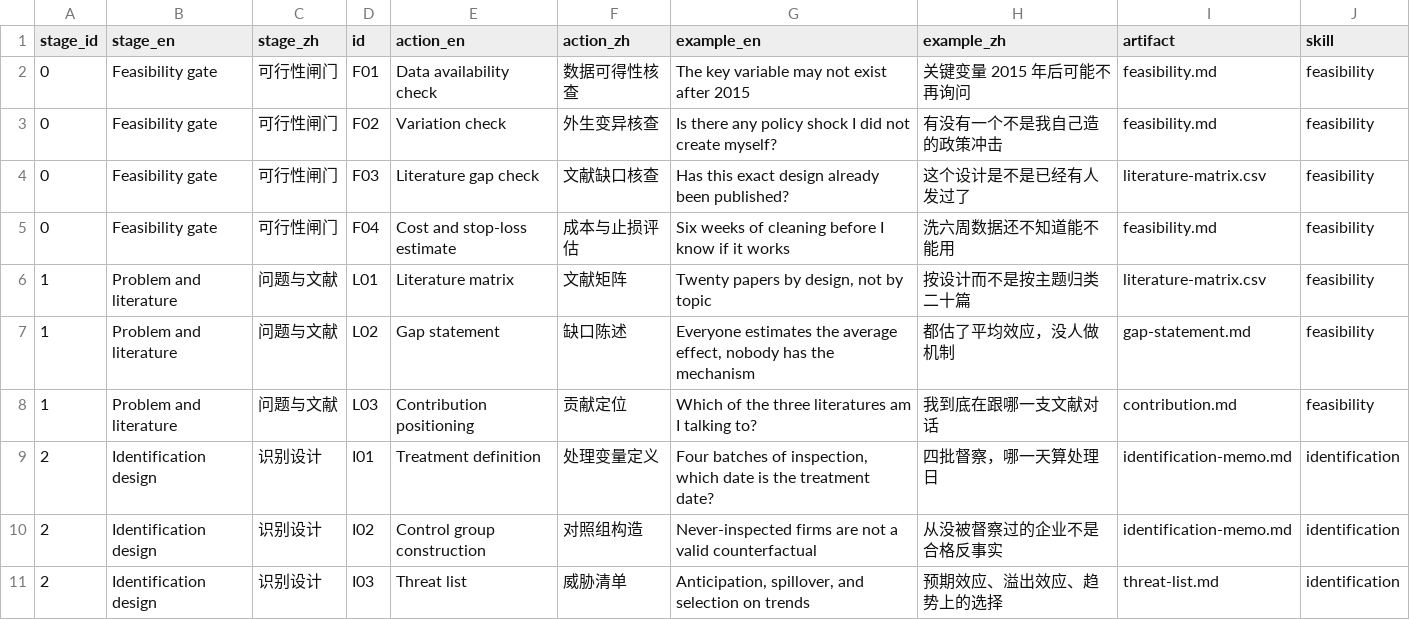
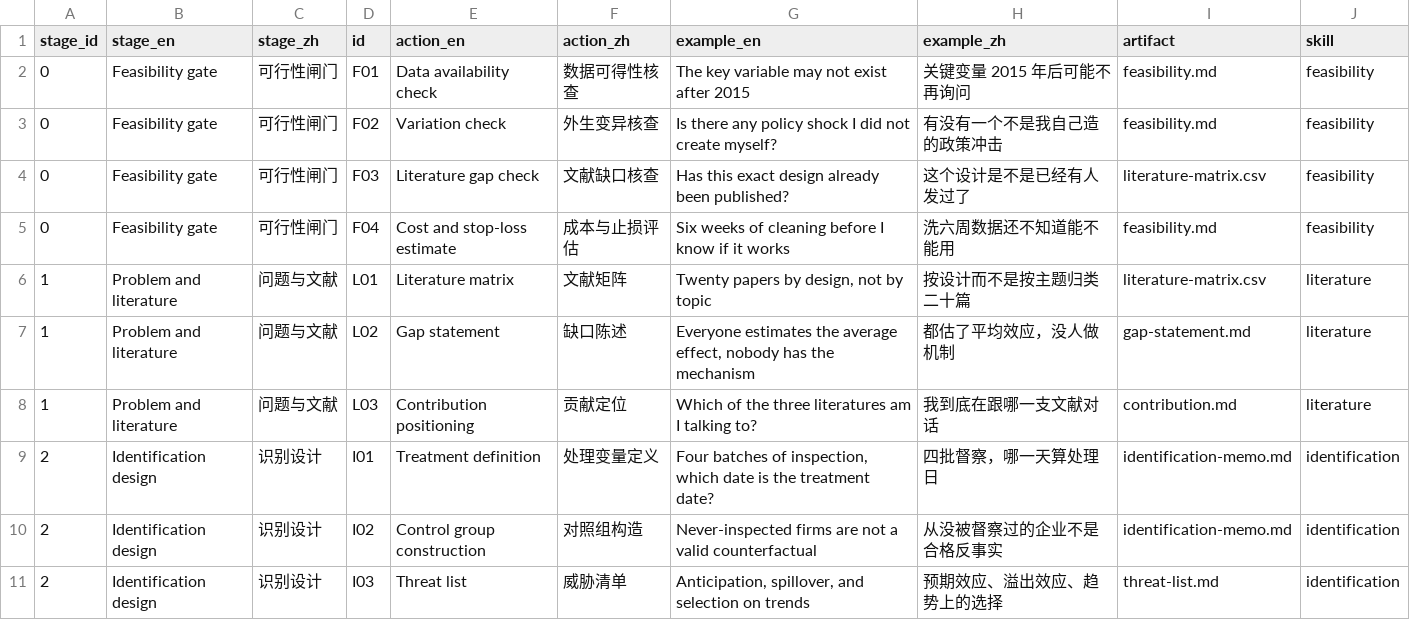
Before and after one commit to LWWalker2202/econ-research-kit, a CSV file: index/actions.csv, drawn as a sheet; only a part is shown.

Commit message:
feat(literature): a ninth stage-one skill with a search plan, a matrix checker and a CC0 upstream; bump to 0.3.8

```diff
--- a/index/actions.csv
+++ b/index/actions.csv
@@ -5,5 +5,5 @@ stage_id,stage_en,stage_zh,id,action_en,action_zh,example_en,example_zh,artifact
 0,Feasibility gate,可行性闸门,F04,Cost and stop-loss estimate,成本与止损评估,"Six weeks of cleaning before I know if it works","洗六周数据还不知道能不能用",feasibility.md,feasibility
-1,Problem and literature,问题与文献,L01,Literature matrix,文献矩阵,"Twenty papers by design, not by topic","按设计而不是按主题归类二十篇",literature-matrix.csv,feasibility
-1,Problem and literature,问题与文献,L02,Gap statement,缺口陈述,"Everyone estimates the average effect, nobody has the mechanism","都估了平均效应，没人做机制",gap-statement.md,feasibility
-1,Problem and literature,问题与文献,L03,Contribution positioning,贡献定位,"Which of the three literatures am I talking to?","我到底在跟哪一支文献对话",contribution.md,feasibility
+1,Problem and literature,问题与文献,L01,Literature matrix,文献矩阵,"Twenty papers by design, not by topic","按设计而不是按主题归类二十篇",literature-matrix.csv,literature
+1,Problem and literature,问题与文献,L02,Gap statement,缺口陈述,"Everyone estimates the average effect, nobody has the mechanism","都估了平均效应，没人做机制",gap-statement.md,literature
+1,Problem and literature,问题与文献,L03,Contribution positioning,贡献定位,"Which of the three literatures am I talking to?","我到底在跟哪一支文献对话",contribution.md,literature
 2,Identification design,识别设计,I01,Treatment definition,处理变量定义,"Four batches of inspection, which date is the treatment date?","四批督察，哪一天算处理日",identification-memo.md,identification
```
Also changed, not shown: 14 other files.
